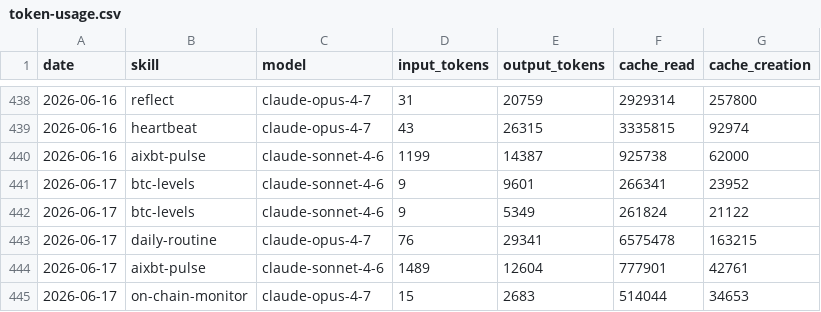
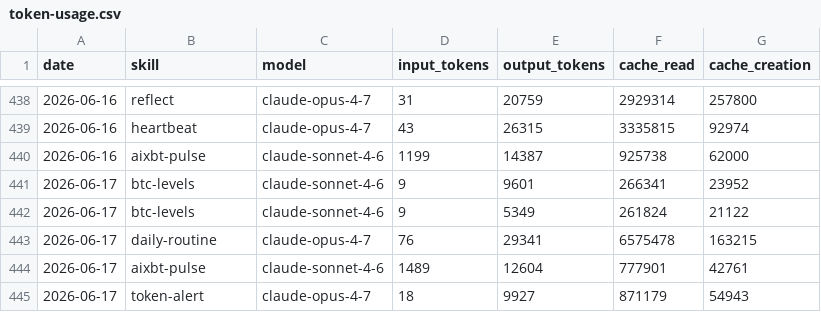
Before and after one commit to anajuliabit/aeon, a CSV file: memory/token-usage.csv, drawn as a sheet; only a part is shown, gaps mark what is left out.

Commit message:
chore(token-alert): auto-commit 2026-06-17

```diff
--- a/memory/token-usage.csv
+++ b/memory/token-usage.csv
@@ -444,2 +444,2 @@ date,skill,model,input_tokens,output_tokens,cache_read,cache_creation
 2026-06-17,aixbt-pulse,claude-sonnet-4-6,1489,12604,777901,42761
-2026-06-17,on-chain-monitor,claude-opus-4-7,15,2683,514044,34653
+2026-06-17,token-alert,claude-opus-4-7,18,9927,871179,54943
```
Also changed, not shown: 3 other files.
